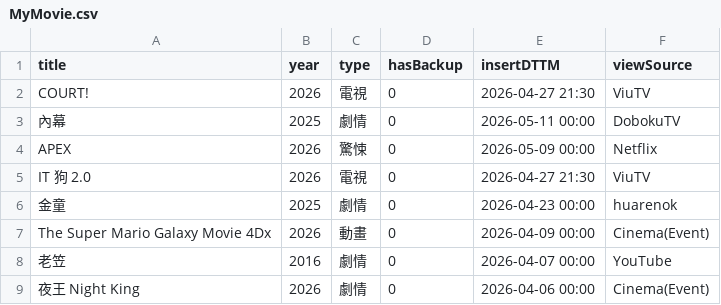
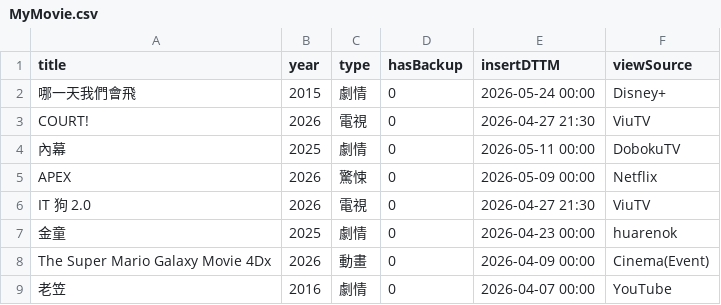
Before and after one commit to jackfclee/my-apps, a CSV file: collections/movie/MyMovie.csv, drawn as a sheet; only a part is shown; the shorter side is filled out with more unchanged rows.

Commit message:
Update MyMovie.csv

```diff
--- a/collections/movie/MyMovie.csv
+++ b/collections/movie/MyMovie.csv
@@ -1,2 +1,3 @@
 title,year,type,hasBackup,insertDTTM,viewSource
+哪一天我們會飛,2015,劇情,0,2026-05-24 00:00,Disney+
 COURT!,2026,電視,0,2026-04-27 21:30,ViuTV
```
